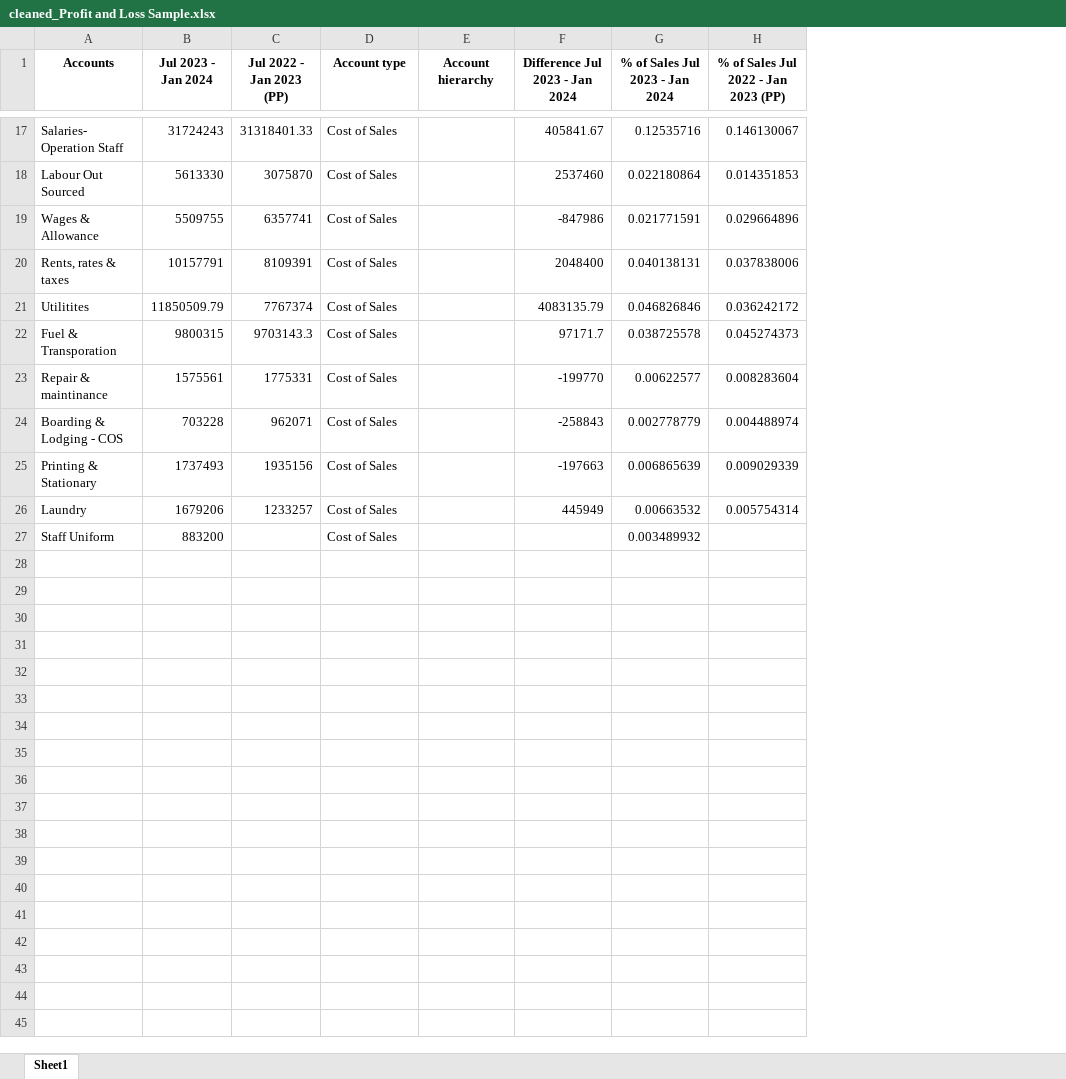
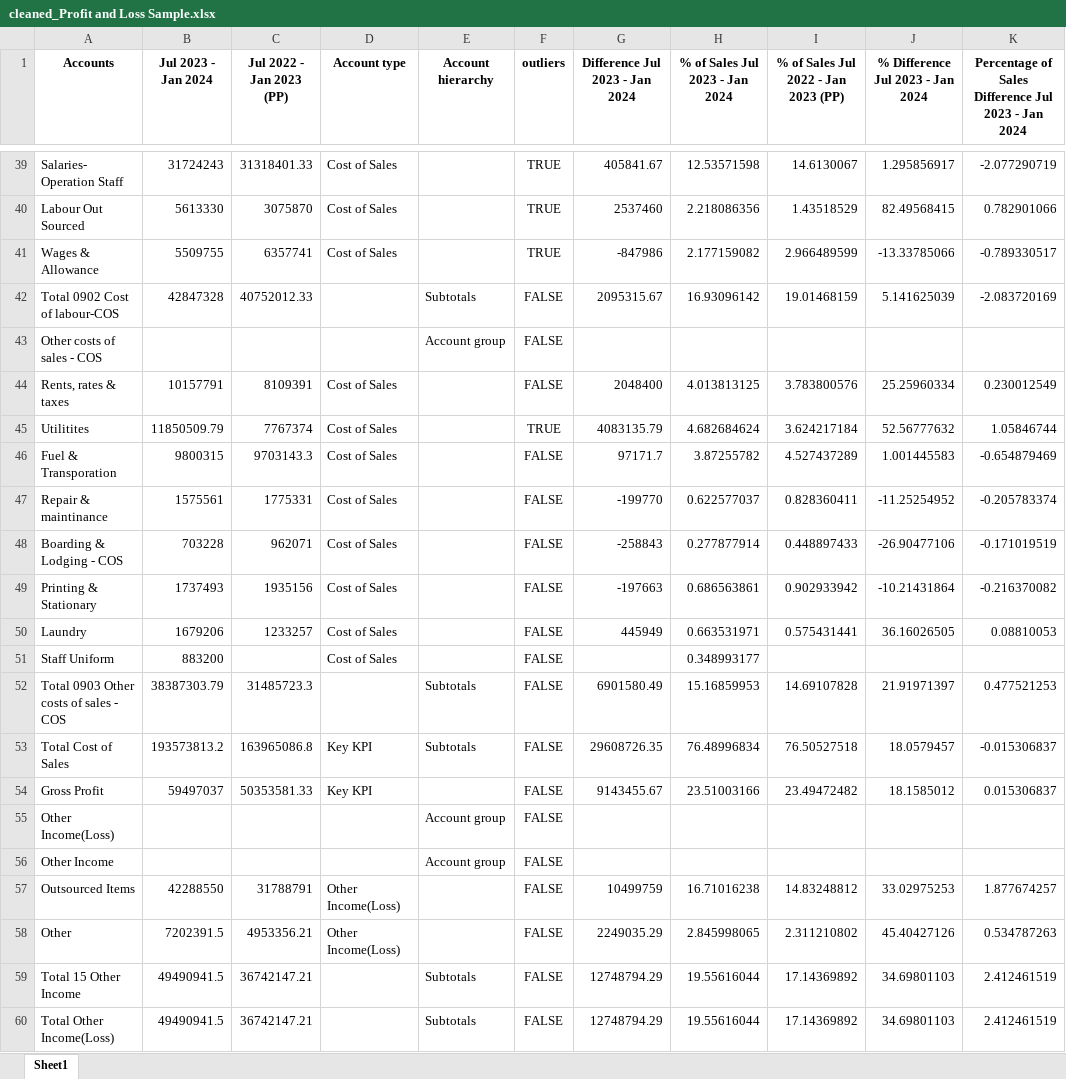
Before and after one commit to adakh3/fin_new, an Excel workbook: uploaded_files/cleaned_Profit and Loss Sample.xlsx, sheet Sheet1, drawn as a sheet; only a part is shown, gaps mark what is left out; values as stored, in another font and other column widths than the file's, no borders; addresses are those after the commit; the diff covers the shown part only; the diff names each change by its address in the sheet, - before the commit and + after, or states it on an @@ line.

Commit message:
outliers added

```diff
--- a/uploaded_files/cleaned_Profit and Loss Sample.xlsx (sheet Sheet1)
+++ b/uploaded_files/cleaned_Profit and Loss Sample.xlsx (sheet Sheet1)
+column F (outliers), rows 39-41: all TRUE; rows 44-51: FALSE | TRUE | FALSE | FALSE | FALSE | FALSE | FALSE | FALSE
+column J (% Difference Jul 2023 - Jan 2024), rows 39-41: 1.295856917 | 82.49568415 | -13.33785066; rows 44-50: 25.25960334 | 52.56777632 | 1.001445583 | -11.25254952 | -26.90477106 | -10.21431864 | 36.16026505
+column K, row 1: Percentage of Sales Difference Jul 2023 - Jan 2024; rows 39-41: -2.077290719 | 0.782901066 | -0.789330517; rows 44-50: 0.230012549 | 1.05846744 | -0.654879469 | -0.205783374 | -0.171019519 | -0.216370082 | 0.08810053
-H39 (% of Sales Jul 2023 - Jan 2024): 0.12535716
+H39 (% of Sales Jul 2023 - Jan 2024): 12.53571598
-I39: 0.146130067
+I39: 14.6130067
-H40 (% of Sales Jul 2023 - Jan 2024): 0.022180864
+H40 (% of Sales Jul 2023 - Jan 2024): 2.218086356
-I40: 0.014351853
+I40: 1.43518529
-H41 (% of Sales Jul 2023 - Jan 2024): 0.021771591
+H41 (% of Sales Jul 2023 - Jan 2024): 2.177159082
-I41: 0.029664896
+I41: 2.966489599
+row 42: Total 0902 Cost of labour-COS | 42847328 | 40752012.33 |  | Subtotals | FALSE | 2095315.67 | 16.93096142 | 19.01468159 | 5.141625039 | -2.083720169
+row 43: Other costs of sales - COS |  |  |  | Account group | FALSE
-H44 (% of Sales Jul 2023 - Jan 2024): 0.040138131
+H44 (% of Sales Jul 2023 - Jan 2024): 4.013813125
-I44: 0.037838006
+I44: 3.783800576
-H45 (% of Sales Jul 2023 - Jan 2024): 0.046826846
+H45 (% of Sales Jul 2023 - Jan 2024): 4.682684624
-I45: 0.036242172
+I45: 3.624217184
-H46 (% of Sales Jul 2023 - Jan 2024): 0.038725578
+H46 (% of Sales Jul 2023 - Jan 2024): 3.87255782
-I46: 0.045274373
+I46: 4.527437289
-H47 (% of Sales Jul 2023 - Jan 2024): 0.00622577
+H47 (% of Sales Jul 2023 - Jan 2024): 0.622577037
-I47: 0.008283604
+I47: 0.828360411
-H48 (% of Sales Jul 2023 - Jan 2024): 0.002778779
+H48 (% of Sales Jul 2023 - Jan 2024): 0.277877914
-I48: 0.004488974
+I48: 0.448897433
-H49 (% of Sales Jul 2023 - Jan 2024): 0.006865639
+H49 (% of Sales Jul 2023 - Jan 2024): 0.686563861
-I49: 0.009029339
+I49: 0.902933942
-H50 (% of Sales Jul 2023 - Jan 2024): 0.00663532
+H50 (% of Sales Jul 2023 - Jan 2024): 0.663531971
-I50: 0.005754314
+I50: 0.575431441
-H51 (% of Sales Jul 2023 - Jan 2024): 0.003489932
+H51 (% of Sales Jul 2023 - Jan 2024): 0.348993177
+row 52: Total 0903 Other costs of sales - COS | 38387303.79 | 31485723.3 |  | Subtotals | FALSE | 6901580.49 | 15.16859953 | 14.69107828 | 21.91971397 | 0.477521253
+row 53: Total Cost of Sales | 193573813.2 | 163965086.8 | Key KPI | Subtotals | FALSE | 29608726.35 | 76.48996834 | 76.50527518 | 18.0579457 | -0.015306837
+row 54: Gross Profit | 59497037 | 50353581.33 | Key KPI |  | FALSE | 9143455.67 | 23.51003166 | 23.49472482 | 18.1585012 | 0.015306837
+row 55: Other Income(Loss) |  |  |  | Account group | FALSE
+row 56: Other Income |  |  |  | Account group | FALSE
+row 57: Outsourced Items | 42288550 | 31788791 | Other Income(Loss) |  | FALSE | 10499759 | 16.71016238 | 14.83248812 | 33.02975253 | 1.877674257
+row 58: Other | 7202391.5 | 4953356.21 | Other Income(Loss) |  | FALSE | 2249035.29 | 2.845998065 | 2.311210802 | 45.40427126 | 0.534787263
+row 59: Total 15 Other Income | 49490941.5 | 36742147.21 |  | Subtotals | FALSE | 12748794.29 | 19.55616044 | 17.14369892 | 34.69801103 | 2.412461519
+row 60: Total Other Income(Loss) | 49490941.5 | 36742147.21 |  | Subtotals | FALSE | 12748794.29 | 19.55616044 | 17.14369892 | 34.69801103 | 2.412461519
```
Also changed, not shown: 89 added rows and 30 edited cells elsewhere in this sheet, uploaded_files/cleaned_Rest 8 months.xlsx, 28 other files.
